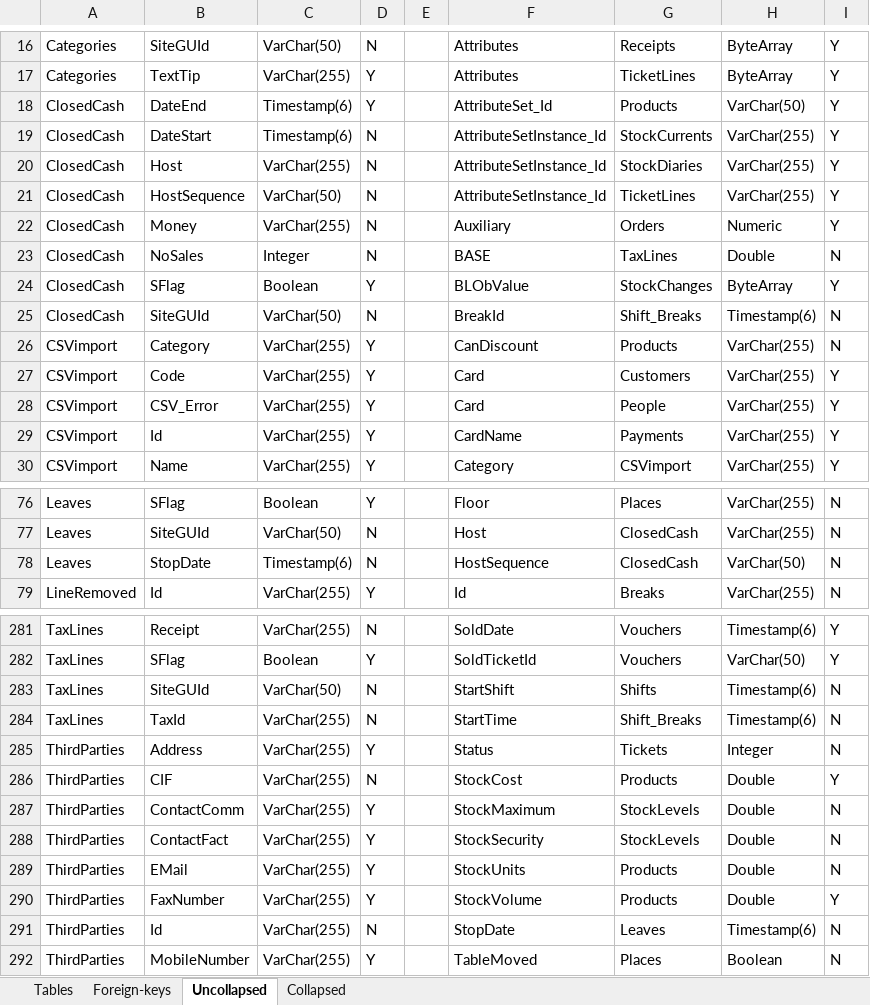
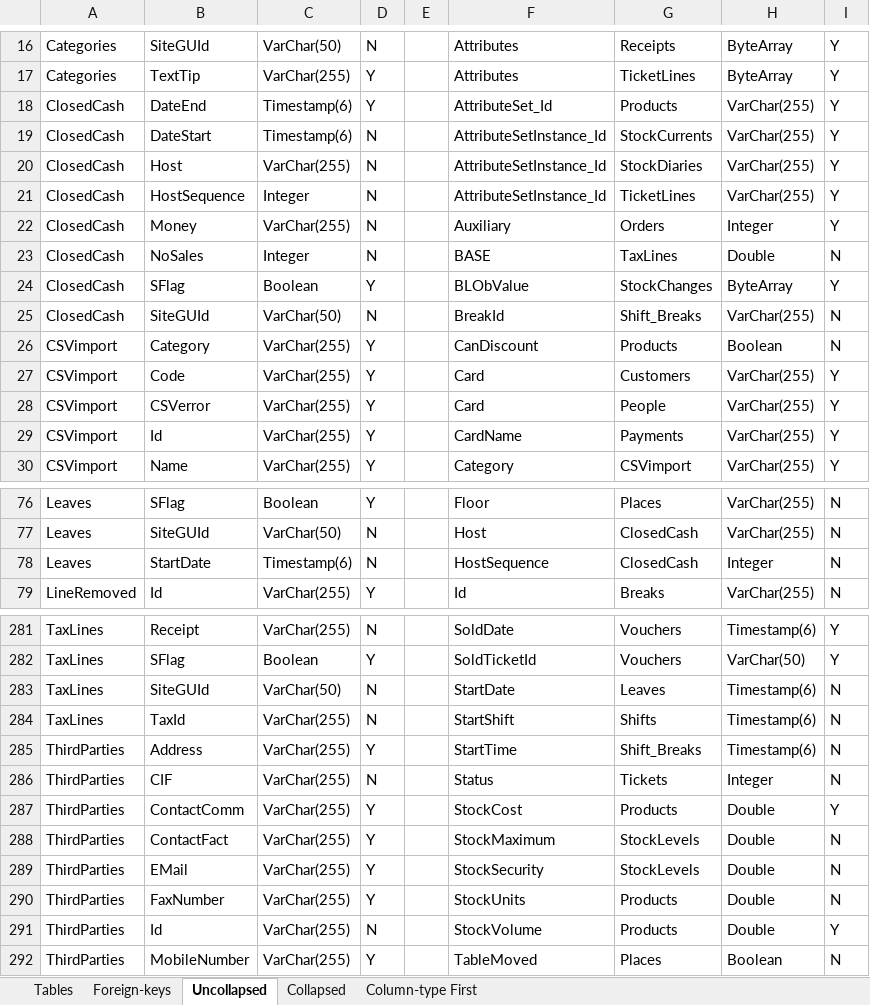
Before and after one commit to mitrakreasindo/POS-Documentation, an Excel workbook: MK-metadata versi 01A.xlsx, sheet Uncollapsed, drawn as a sheet; only a part is shown, gaps mark what is left out; values as stored, in another font and other column widths than the file's, no cell formats; removed rows and columns are numbered as before the commit, all else as after; the diff covers the shown part only; the diff names each change by its address in the sheet, - before the commit and + after, or states it on an @@ line.

```diff
--- a/MK-metadata versi 01A.xlsx (sheet Uncollapsed)
+++ b/MK-metadata versi 01A.xlsx (sheet Uncollapsed)
+sheet tab: Column-type First
-H18: VarChar(50)
+H18: VarChar(255)
-C21: VarChar(50)
+C21: Integer
-H22: Numeric
+H22: Integer
-H25: Timestamp(6)
+H25: VarChar(255)
-H26: VarChar(255)
+H26: Boolean
-B28: CSV_Error
+B28: CSVerror
-B78: StopDate
+B78: StartDate
-H78: VarChar(50)
+H78: Integer
-F283: StartShift
+F283: StartDate
-G283: Shifts
+G283: Leaves
-F284: StartTime
+F284: StartShift
-G284: Shift_Breaks
+G284: Shifts
+row 285: ThirdParties | Address | VarChar(255) | Y |  | StartTime | Shift_Breaks | Timestamp(6) | N
-B286: Address
+B286: CIF
-D286: Y
+D286: N
-B287: CIF
+B287: ContactComm
-D287: N
+D287: Y
-B288: ContactComm
+B288: ContactFact
-B289: ContactFact
+B289: EMail
-B290: EMail
+B290: FaxNumber
-B291: FaxNumber
+B291: Id
-D291: Y
+D291: N
-row 291: ThirdParties | Id | VarChar(255) | N |  | StopDate | Leaves | Timestamp(6) | N
```
Also changed, not shown: 18 edited cells elsewhere in this sheet, sheet Collapsed, cell formats, Evolution of tables.xlsx, MK-metadata versi 02.xlsx, 24 other files.
